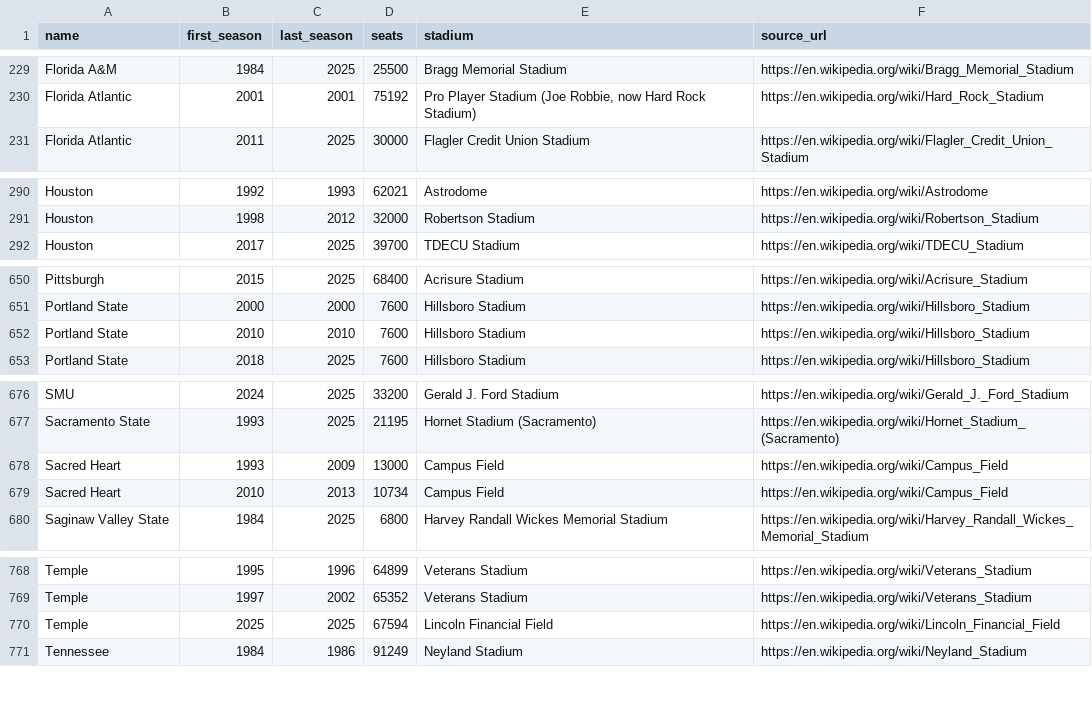
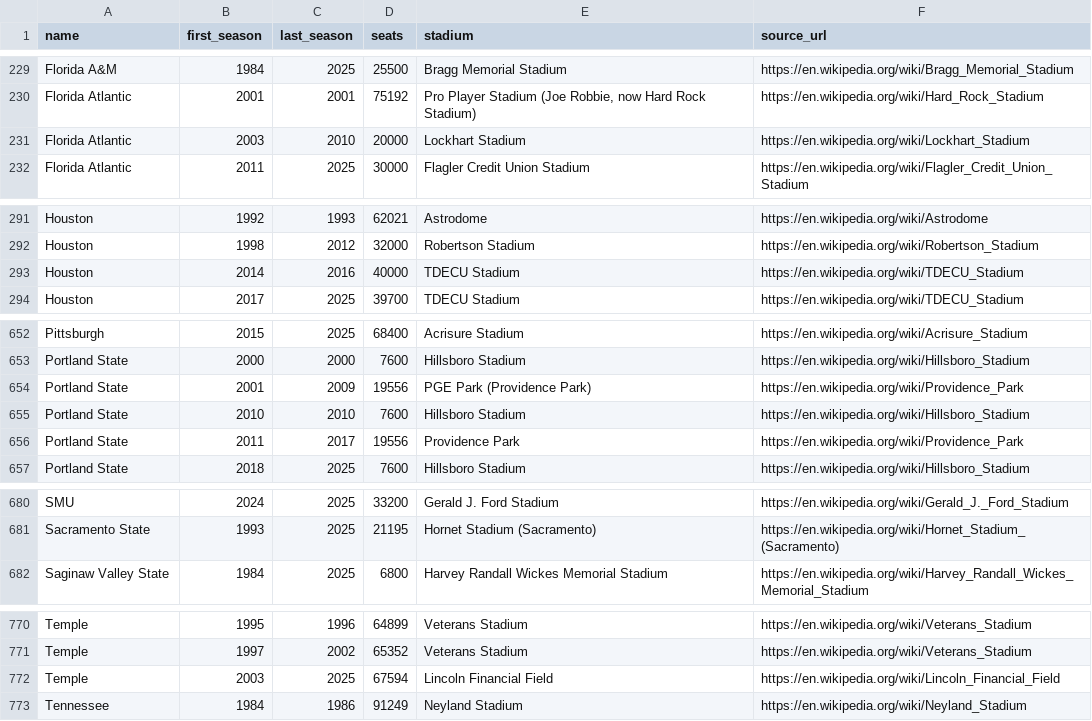
Before and after one commit to cnbville/AFM, a CSV file: data/real-world/college_seats.csv, drawn as a sheet; only a part is shown, gaps mark what is left out.

```diff
--- a/data/real-world/college_seats.csv
+++ b/data/real-world/college_seats.csv
@@ -230,2 +230,3 @@ Florida A&M,1984,2025,25500,Bragg Memorial Stadium,https://en.wikipedia.org/wiki
 Florida Atlantic,2001,2001,75192,"Pro Player Stadium (Joe Robbie, now Hard Rock Stadium)",https://en.wikipedia.org/wiki/Hard_Rock_Stadium
+Florida Atlantic,2003,2010,20000,Lockhart Stadium,https://en.wikipedia.org/wiki/Lockhart_Stadium
 Florida Atlantic,2011,2025,30000,Flagler Credit Union Stadium,https://en.wikipedia.org/wiki/Flagler_Credit_Union_Stadium
@@ -291,2 +292,3 @@ Houston,1992,1993,62021,Astrodome,https://en.wikipedia.org/wiki/Astrodome
 Houston,1998,2012,32000,Robertson Stadium,https://en.wikipedia.org/wiki/Robertson_Stadium
+Houston,2014,2016,40000,TDECU Stadium,https://en.wikipedia.org/wiki/TDECU_Stadium
 Houston,2017,2025,39700,TDECU Stadium,https://en.wikipedia.org/wiki/TDECU_Stadium
@@ -651,3 +653,5 @@ Pittsburgh,2015,2025,68400,Acrisure Stadium,https://en.wikipedia.org/wiki/Acrisu
 Portland State,2000,2000,7600,Hillsboro Stadium,https://en.wikipedia.org/wiki/Hillsboro_Stadium
+Portland State,2001,2009,19556,PGE Park (Providence Park),https://en.wikipedia.org/wiki/Providence_Park
 Portland State,2010,2010,7600,Hillsboro Stadium,https://en.wikipedia.org/wiki/Hillsboro_Stadium
+Portland State,2011,2017,19556,Providence Park,https://en.wikipedia.org/wiki/Providence_Park
 Portland State,2018,2025,7600,Hillsboro Stadium,https://en.wikipedia.org/wiki/Hillsboro_Stadium
@@ -677,4 +681,2 @@ SMU,2024,2025,33200,Gerald J. Ford Stadium,https://en.wikipedia.org/wiki/Gerald_
 Sacramento State,1993,2025,21195,Hornet Stadium (Sacramento),https://en.wikipedia.org/wiki/Hornet_Stadium_(Sacramento)
-Sacred Heart,1993,2009,13000,Campus Field,https://en.wikipedia.org/wiki/Campus_Field
-Sacred Heart,2010,2013,10734,Campus Field,https://en.wikipedia.org/wiki/Campus_Field
 Saginaw Valley State,1984,2025,6800,Harvey Randall Wickes Memorial Stadium,https://en.wikipedia.org/wiki/Harvey_Randall_Wickes_Memorial_Stadium
@@ -769,3 +771,3 @@ Temple,1995,1996,64899,Veterans Stadium,https://en.wikipedia.org/wiki/Veterans_S
 Temple,1997,2002,65352,Veterans Stadium,https://en.wikipedia.org/wiki/Veterans_Stadium
-Temple,2025,2025,67594,Lincoln Financial Field,https://en.wikipedia.org/wiki/Lincoln_Financial_Field
+Temple,2003,2025,67594,Lincoln Financial Field,https://en.wikipedia.org/wiki/Lincoln_Financial_Field
 Tennessee,1984,1986,91249,Neyland Stadium,https://en.wikipedia.org/wiki/Neyland_Stadium
```
Also changed, not shown: data/real-world/college_titles.csv, data/real-world/colleges.csv, 9 other files.
